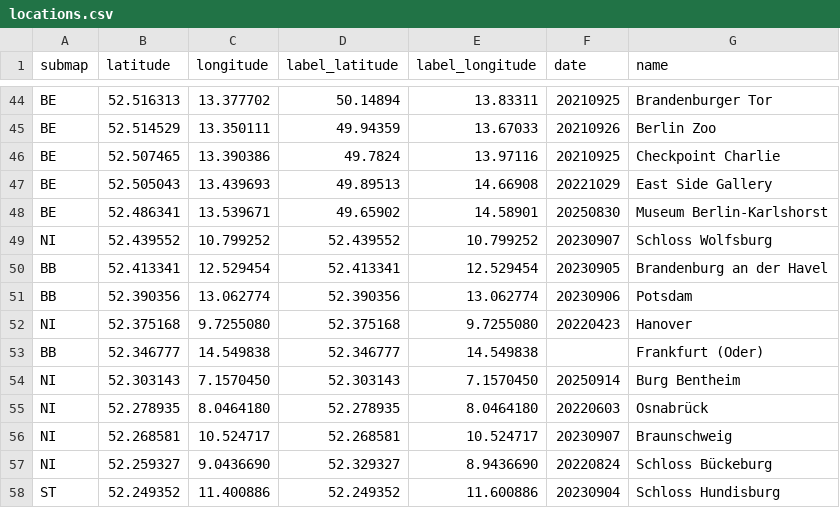
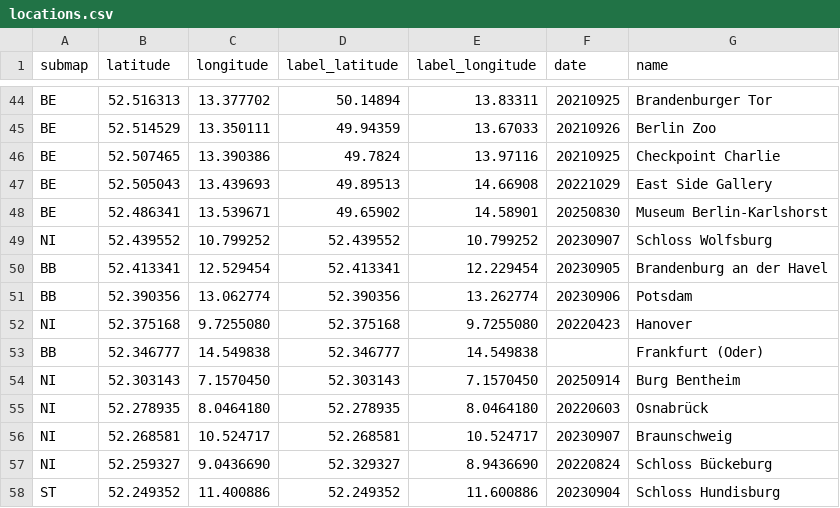
Before and after one commit to cgrundman/travel-map-visualization, a CSV file: de/locations.csv, drawn as a sheet; only a part is shown, gaps mark what is left out.

```diff
--- a/de/locations.csv
+++ b/de/locations.csv
@@ -49,4 +49,4 @@ BE,52.486341,13.539671,49.65902,14.58901,20250830,Museum Berlin-Karlshorst
 NI,52.439552,10.799252,52.439552,10.799252,20230907,Schloss Wolfsburg
-BB,52.413341,12.529454,52.413341,12.529454,20230905,Brandenburg an der Havel
-BB,52.390356,13.062774,52.390356,13.062774,20230906,Potsdam
+BB,52.413341,12.529454,52.413341,12.229454,20230905,Brandenburg an der Havel
+BB,52.390356,13.062774,52.390356,13.262774,20230906,Potsdam
 NI,52.375168,9.7255080,52.375168,9.7255080,20220423,Hanover
```
Also changed, not shown: 1 other file.
